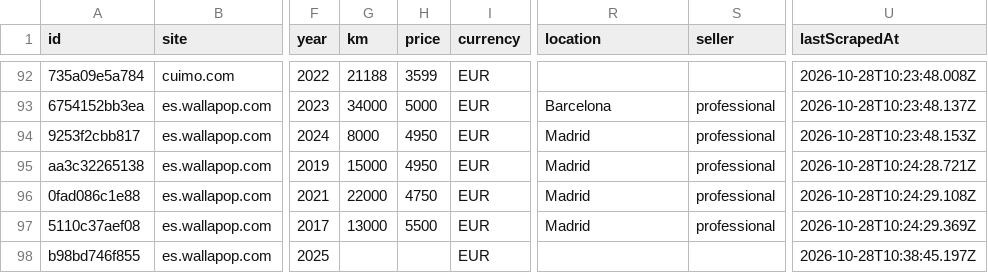
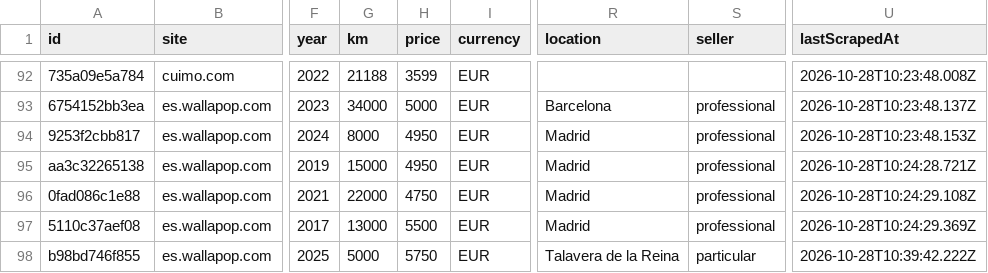
Before and after one commit to jonlautenschlager-partn/nnext-moto, a CSV file: data/export.csv, drawn as a sheet; only a part is shown, gaps mark what is left out; the diff names each change by its address in the sheet, - before the commit and + after, or states it on an @@ line.

Commit message:
local new: update data [skip ci]

```diff
--- a/data/export.csv
+++ b/data/export.csv
-G98 (km): (empty)
+G98 (km): 5000
-H98 (price): (empty)
+H98 (price): 5750
-R98 (location): (empty)
+R98 (location): Talavera de la Reina
-S98 (seller): (empty)
+S98 (seller): particular
-U98 (lastScrapedAt): 2026-10-28T10:38:45.197Z
+U98 (lastScrapedAt): 2026-10-28T10:39:42.222Z
```
Also changed, not shown: 12 other files.
